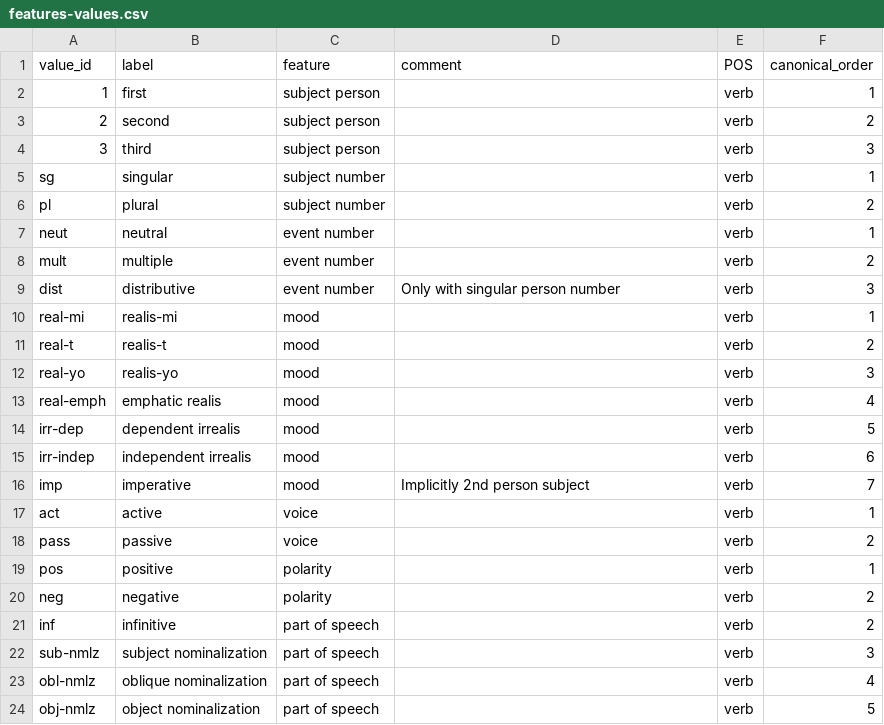
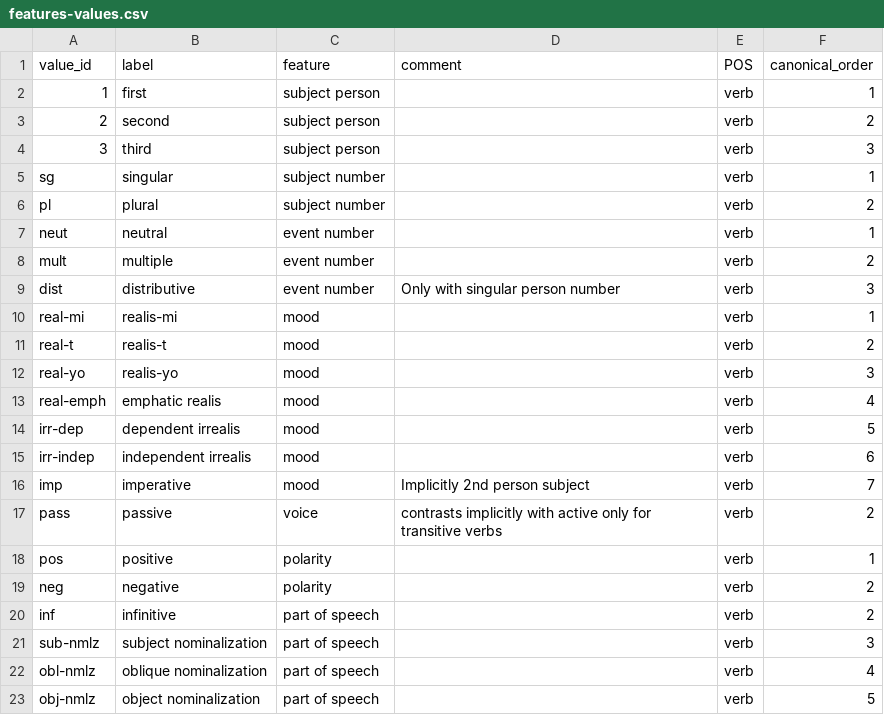
Before and after one commit to helensimsw/seri_verbs, a CSV file: features-values.csv, drawn as a sheet.

Commit message:
Leaving active voice unmarked

```diff
--- a/features-values.csv
+++ b/features-values.csv
@@ -16,4 +16,3 @@
 "imp","imperative","mood","Implicitly 2nd person subject","verb",7
-"act","active","voice",,"verb",1
-"pass","passive","voice",,"verb",2
+"pass","passive","voice","contrasts implicitly with active only for transitive verbs","verb",2
 "pos","positive","polarity",,"verb",1
```
